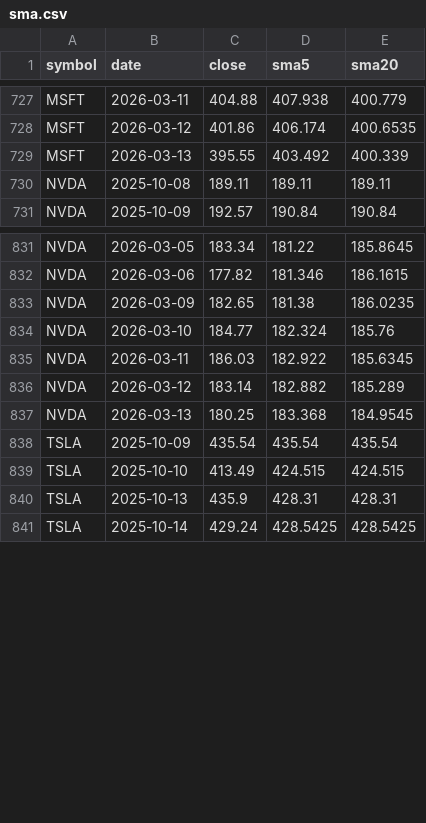
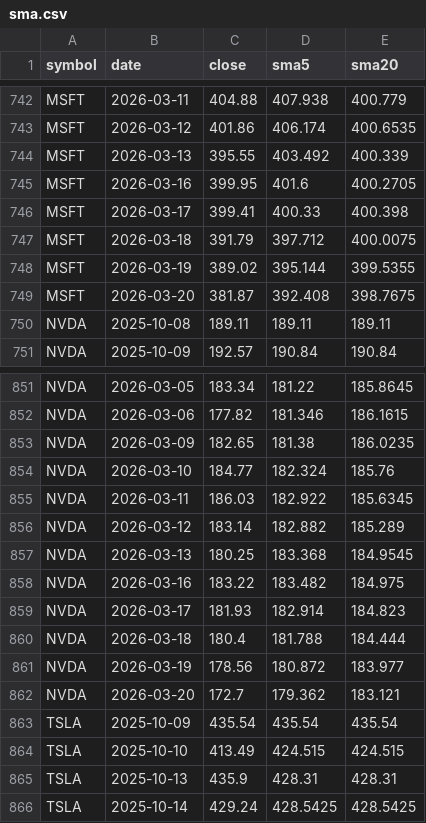
Before and after one commit to gamegtboyz/finance_data_platform, a CSV file: data/analytics/sma.csv, drawn as a sheet; only a part is shown, gaps mark what is left out; the diff covers the shown part only; the diff names each change by its address in the sheet, - before the commit and + after, or states it on an @@ line.

```diff
--- a/data/analytics/sma.csv
+++ b/data/analytics/sma.csv
+row 745: MSFT | 2026-03-16 | 399.95 | 401.6 | 400.2705
+row 746: MSFT | 2026-03-17 | 399.41 | 400.33 | 400.398
+row 747: MSFT | 2026-03-18 | 391.79 | 397.712 | 400.0075
+row 748: MSFT | 2026-03-19 | 389.02 | 395.144 | 399.5355
+row 749: MSFT | 2026-03-20 | 381.87 | 392.408 | 398.7675
+row 858: NVDA | 2026-03-16 | 183.22 | 183.482 | 184.975
+row 859: NVDA | 2026-03-17 | 181.93 | 182.914 | 184.823
+row 860: NVDA | 2026-03-18 | 180.4 | 181.788 | 184.444
+row 861: NVDA | 2026-03-19 | 178.56 | 180.872 | 183.977
+row 862: NVDA | 2026-03-20 | 172.7 | 179.362 | 183.121
```
Also changed, not shown: 15 added rows elsewhere in this file, data/analytics/cumulative_return.csv, data/analytics/daily_returns.csv, 1 other file.
